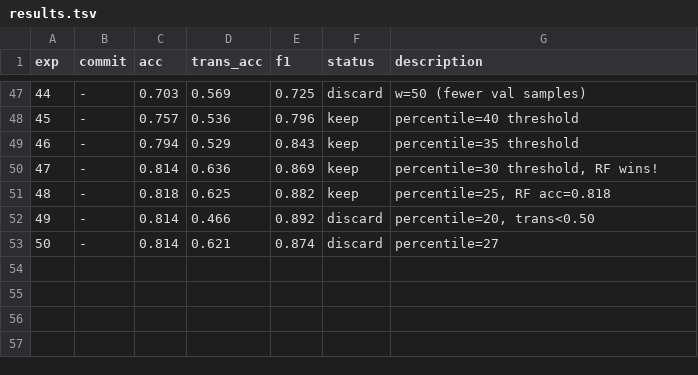
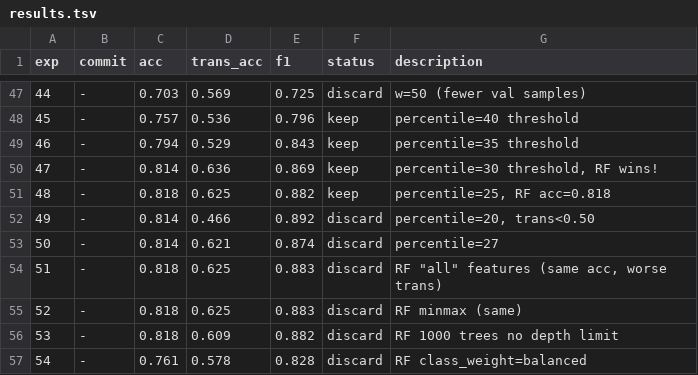
Before and after one commit to jayscpu/autosearch, a TSV file: results.tsv, drawn as a sheet; only a part is shown, gaps mark what is left out; the diff names each change by its address in the sheet, - before the commit and + after, or states it on an @@ line.

```diff
--- a/results.tsv
+++ b/results.tsv
+row 54: 51 | - | 0.818 | 0.625 | 0.883 | discard | RF "all" features (same acc, worse trans)
+row 55: 52 | - | 0.818 | 0.625 | 0.883 | discard | RF minmax (same)
+row 56: 53 | - | 0.818 | 0.609 | 0.882 | discard | RF 1000 trees no depth limit
+row 57: 54 | - | 0.761 | 0.578 | 0.828 | discard | RF class_weight=balanced
```
Also changed, not shown: 1 other file.
